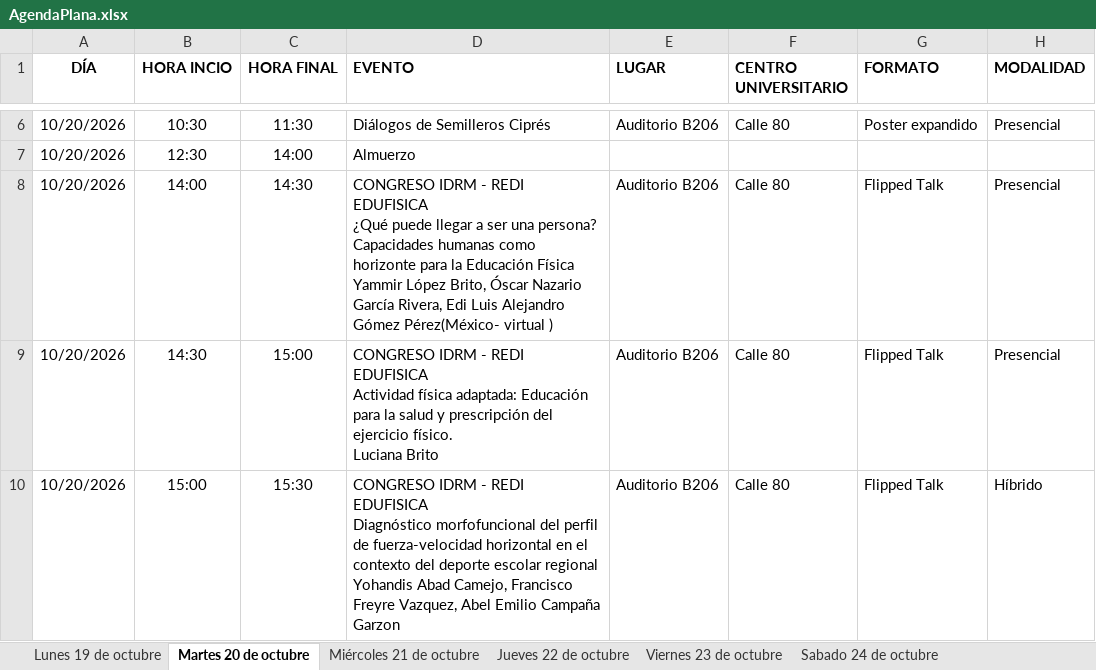
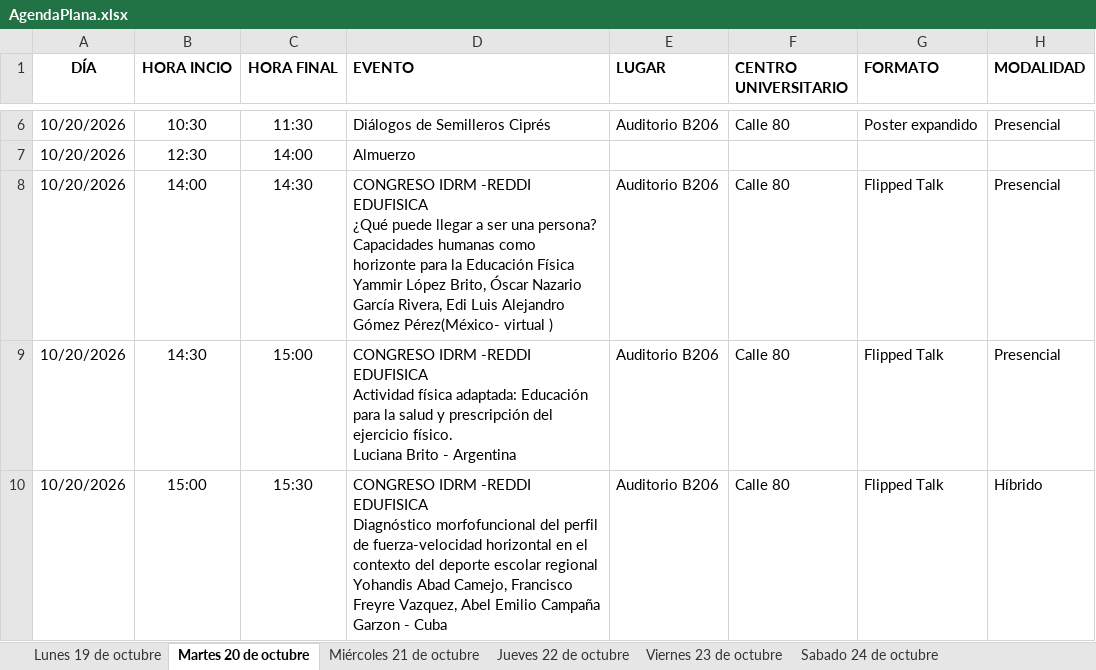
Before and after one commit to raywelt/agenda, an Excel workbook: data/AgendaPlana.xlsx, sheet Martes 20 de octubre, drawn as a sheet; only a part is shown, gaps mark what is left out; values as stored, in another font and other column widths than the file's, no borders; ↵ is a line break in a cell; the diff covers the shown part only; the diff names each change by its address in the sheet, - before the commit and + after, or states it on an @@ line.

```diff
--- a/data/AgendaPlana.xlsx (sheet Martes 20 de octubre)
+++ b/data/AgendaPlana.xlsx (sheet Martes 20 de octubre)
-D8 (EVENTO): CONGRESO IDRM - REDI EDUFISICA ↵ ¿Qué…
+D8 (EVENTO): CONGRESO IDRM -REDDI EDUFISICA ↵ ¿Qué…
-D9 (EVENTO): CONGRESO IDRM - REDI EDUFISICA ↵ Actividad física adaptada: Educación para la salud y prescripción del ejercicio físico. ↵ Luciana Brito
+D9 (EVENTO): CONGRESO IDRM -REDDI EDUFISICA ↵ Actividad física adaptada: Educación para la salud y prescripción del ejercicio físico. ↵ Luciana Brito - Argentina
-D10 (EVENTO): CONGRESO IDRM - REDI EDUFISICA ↵ Diagnóstico morfofuncional del perfil de fuerza-velocidad horizontal en el contexto del deporte escolar regional ↵ Yohandis Abad Camejo, Francisco Freyre Vazquez, Abel Emilio Campaña Garzon
+D10 (EVENTO): CONGRESO IDRM -REDDI EDUFISICA ↵ Diagnóstico morfofuncional del perfil de fuerza-velocidad horizontal en el contexto del deporte escolar regional ↵ Yohandis Abad Camejo, Francisco Freyre Vazquez, Abel Emilio Campaña Garzon - Cuba
```
Also changed, not shown: 12 edited cells elsewhere in this sheet, sheet Miércoles 21 de octubre, sheet Jueves 22 de octubre.
